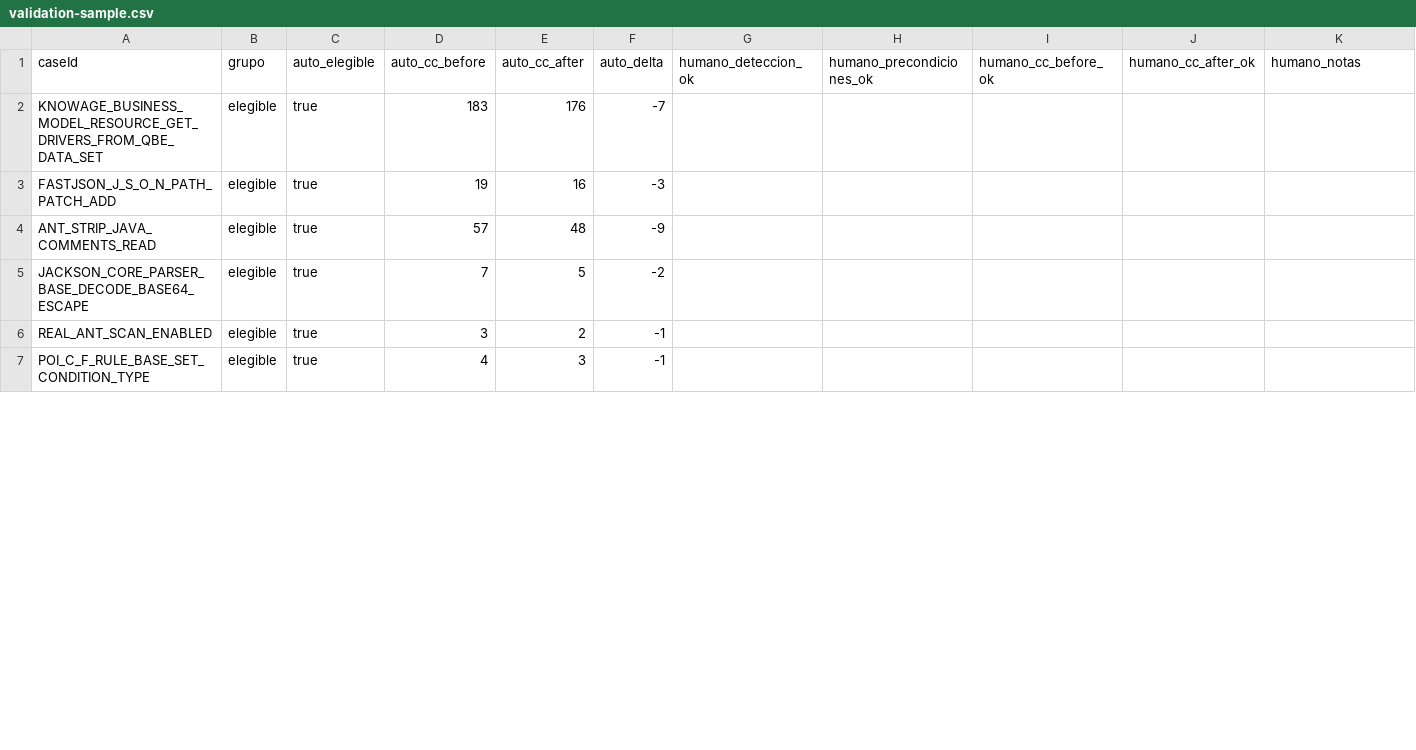
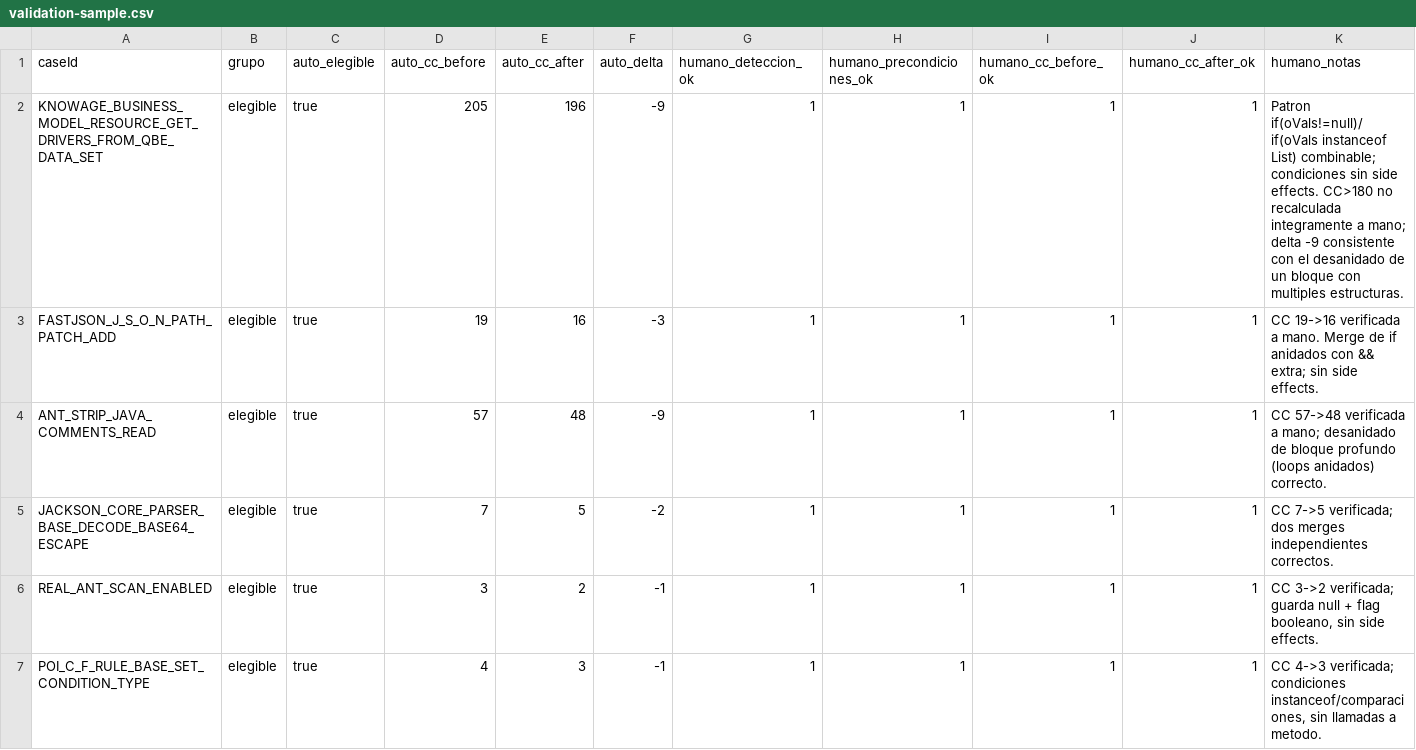
Before and after one commit to alers16/TFM, a CSV file: tfm_copilot_repo_template/output/rq2-human-validation/validation-sample.csv, drawn as a sheet; only a part is shown; the diff covers the shown part only.

```diff
--- a/tfm_copilot_repo_template/output/rq2-human-validation/validation-sample.csv
+++ b/tfm_copilot_repo_template/output/rq2-human-validation/validation-sample.csv
@@ -1,7 +1,7 @@
 caseId,grupo,auto_elegible,auto_cc_before,auto_cc_after,auto_delta,humano_deteccion_ok,humano_precondiciones_ok,humano_cc_before_ok,humano_cc_after_ok,humano_notas
-KNOWAGE_BUSINESS_MODEL_RESOURCE_GET_DRIVERS_FROM_QBE_DATA_SET,elegible,true,183,176,-7,,,,,
-FASTJSON_J_S_O_N_PATH_PATCH_ADD,elegible,true,19,16,-3,,,,,
-ANT_STRIP_JAVA_COMMENTS_READ,elegible,true,57,48,-9,,,,,
-JACKSON_CORE_PARSER_BASE_DECODE_BASE64_ESCAPE,elegible,true,7,5,-2,,,,,
-REAL_ANT_SCAN_ENABLED,elegible,true,3,2,-1,,,,,
-POI_C_F_RULE_BASE_SET_CONDITION_TYPE,elegible,true,4,3,-1,,,,,
+KNOWAGE_BUSINESS_MODEL_RESOURCE_GET_DRIVERS_FROM_QBE_DATA_SET,elegible,true,205,196,-9,1,1,1,1,"Patron if(oVals!=null)/if(oVals instanceof List) combinable; condiciones sin side effects. CC>180 no recalculada integramente a mano; delta -9 consistente con el desanidado de un bloque con multiples estructuras."
+FASTJSON_J_S_O_N_PATH_PATCH_ADD,elegible,true,19,16,-3,1,1,1,1,"CC 19->16 verificada a mano. Merge de if anidados con && extra; sin side effects."
+ANT_STRIP_JAVA_COMMENTS_READ,elegible,true,57,48,-9,1,1,1,1,"CC 57->48 verificada a mano; desanidado de bloque profundo (loops anidados) correcto."
+JACKSON_CORE_PARSER_BASE_DECODE_BASE64_ESCAPE,elegible,true,7,5,-2,1,1,1,1,"CC 7->5 verificada; dos merges independientes correctos."
+REAL_ANT_SCAN_ENABLED,elegible,true,3,2,-1,1,1,1,1,"CC 3->2 verificada; guarda null + flag booleano, sin side effects."
+POI_C_F_RULE_BASE_SET_CONDITION_TYPE,elegible,true,4,3,-1,1,1,1,1,"CC 4->3 verificada; condiciones instanceof/comparaciones, sin llamadas a metodo."
```
Also changed, not shown: 123 edited cells elsewhere in this file, 7 other files.
